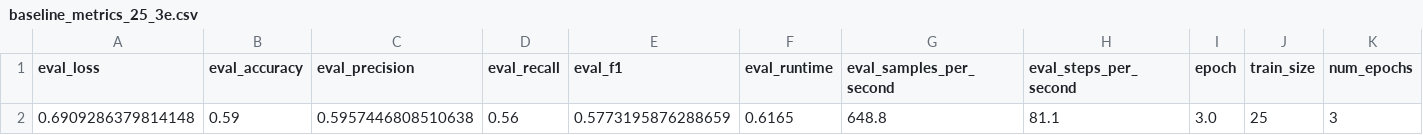
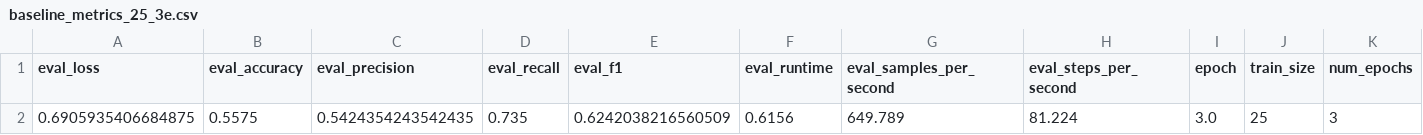
Before and after one commit to gurkewasser/npr-mc2-FS25, a CSV file: results/baseline_metrics_25_3e.csv, drawn as a sheet; removed rows and columns are numbered as before the commit, all else as after; the diff names each change by its address in the sheet, - before the commit and + after, or states it on an @@ line.

Commit message:
Update baseline metrics CSV files with new evaluation results and remove deprecated training script

```diff
--- a/results/baseline_metrics_25_3e.csv
+++ b/results/baseline_metrics_25_3e.csv
-row 2: 0.6909286379814148 | 0.59 | 0.5957446808510638 | 0.56 | 0.5773195876288659 | 0.6165 | 648.8 | 81.1 | 3.0 | 25 | 3
+row 2: 0.6905935406684875 | 0.5575 | 0.5424354243542435 | 0.735 | 0.6242038216560509 | 0.6156 | 649.789 | 81.224 | 3.0 | 25 | 3
```
Also changed, not shown: results/baseline_metrics_100_10e.csv, results/baseline_metrics_100_20e.csv, 19 other files.
